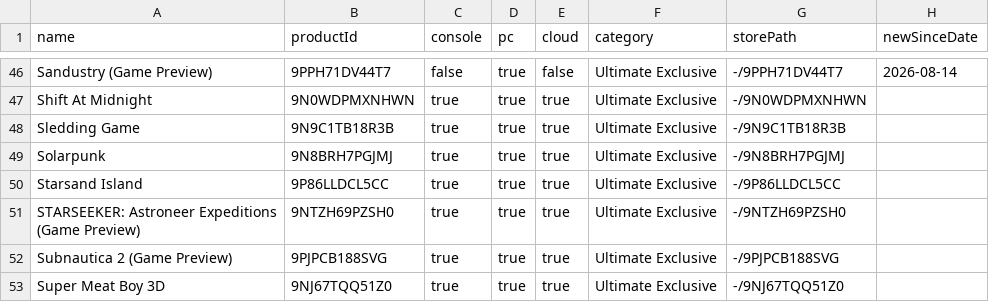
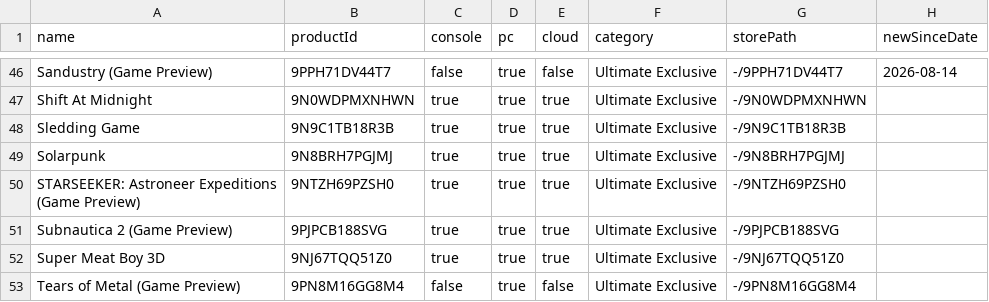
Before and after one commit to ninnex/xbox-gamepass-only-ultimate, a CSV file: data/ultimate-exclusive.csv, drawn as a sheet; only a part is shown, gaps mark what is left out; the shorter side is filled out with more unchanged rows.

```diff
--- a/data/ultimate-exclusive.csv
+++ b/data/ultimate-exclusive.csv
@@ -49,3 +49,2 @@ Sledding Game,9N9C1TB18R3B,true,true,true,Ultimate Exclusive,-/9N9C1TB18R3B,
 Solarpunk,9N8BRH7PGJMJ,true,true,true,Ultimate Exclusive,-/9N8BRH7PGJMJ,
-Starsand Island,9P86LLDCL5CC,true,true,true,Ultimate Exclusive,-/9P86LLDCL5CC,
 STARSEEKER: Astroneer Expeditions (Game Preview),9NTZH69PZSH0,true,true,true,Ultimate Exclusive,-/9NTZH69PZSH0,
```
Also changed, not shown: data/premium.csv, data/ultimate-no-premium.csv, 2 other files.
